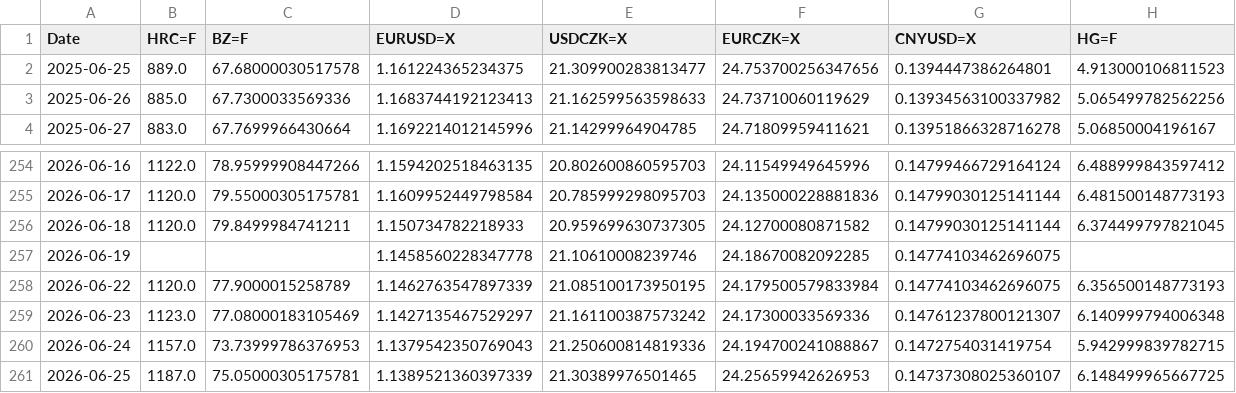
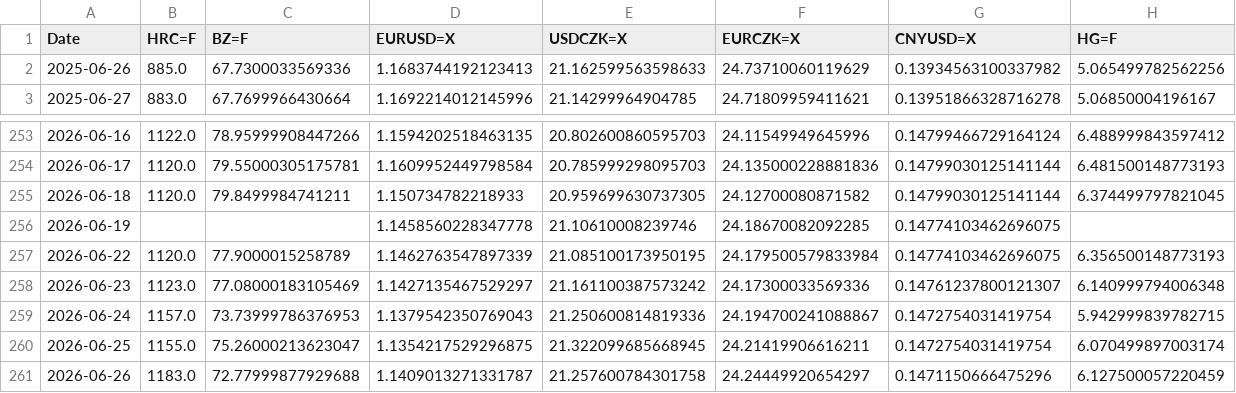
Before and after one commit to Glock17G5/nakupni-dashboard, a CSV file: robot_history.csv, drawn as a sheet; only a part is shown, gaps mark what is left out.

```diff
--- a/robot_history.csv
+++ b/robot_history.csv
@@ -1,3 +1,2 @@
 Date,HRC=F,BZ=F,EURUSD=X,USDCZK=X,EURCZK=X,CNYUSD=X,HG=F
-2025-06-25,889.0,67.68000030517578,1.161224365234375,21.309900283813477,24.753700256347656,0.1394447386264801,4.913000106811523
 2025-06-26,885.0,67.7300033569336,1.1683744192123413,21.162599563598633,24.73710060119629,0.13934563100337982,5.065499782562256
@@ -260,2 +259,3 @@ Date,HRC=F,BZ=F,EURUSD=X,USDCZK=X,EURCZK=X,CNYUSD=X,HG=F
 2026-06-24,1157.0,73.73999786376953,1.1379542350769043,21.250600814819336,24.194700241088867,0.1472754031419754,5.942999839782715
-2026-06-25,1187.0,75.05000305175781,1.1389521360397339,21.30389976501465,24.25659942626953,0.14737308025360107,6.148499965667725
+2026-06-25,1155.0,75.26000213623047,1.1354217529296875,21.322099685668945,24.21419906616211,0.1472754031419754,6.070499897003174
+2026-06-26,1183.0,72.77999877929688,1.1409013271331787,21.257600784301758,24.24449920654297,0.1471150666475296,6.127500057220459
```
Also changed, not shown: 1 other file.
